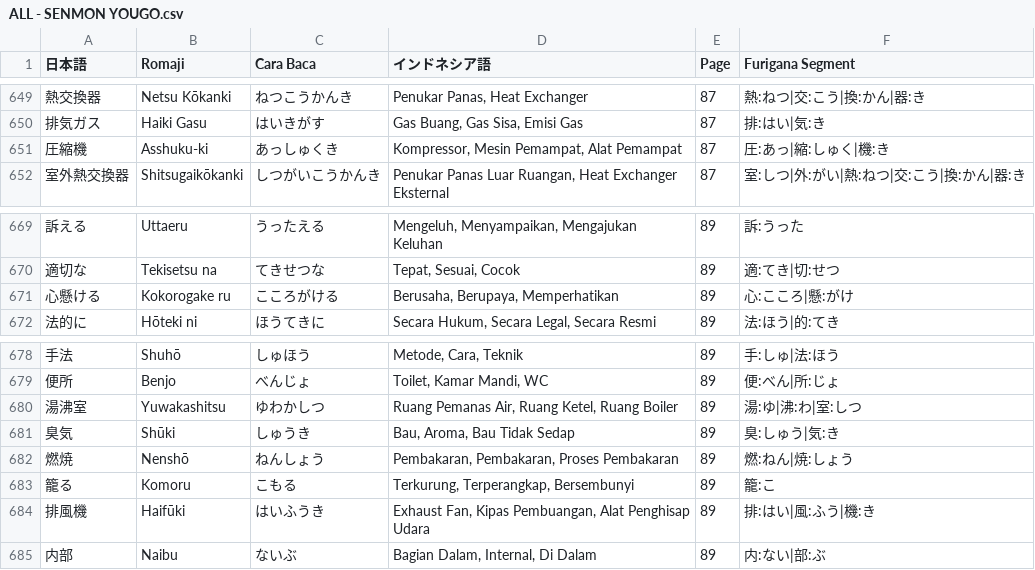
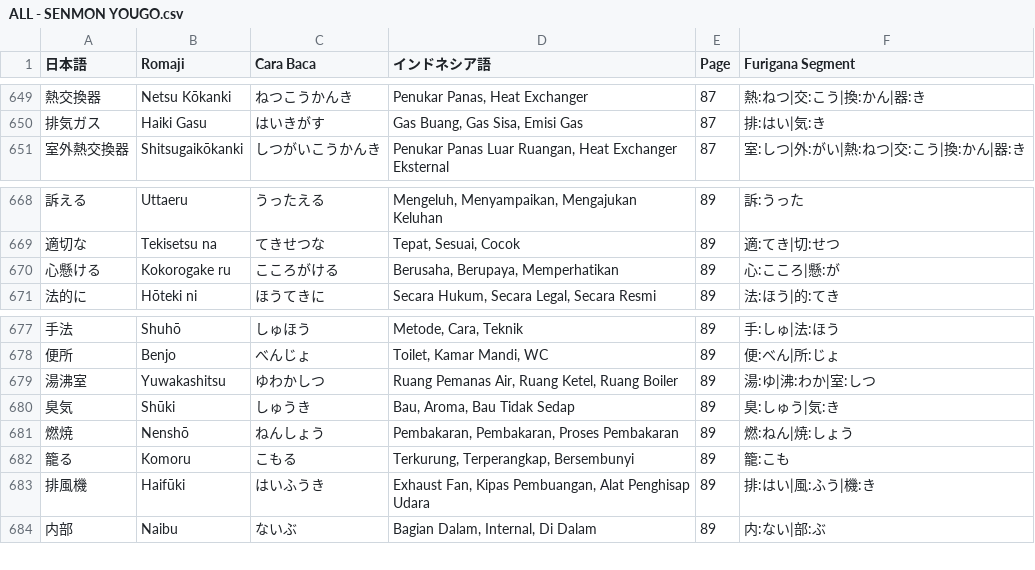
Before and after one commit to ilhamahendra14/NIHON-KNOWLEDGE, a CSV file: KNOWLEDGE/ALL - SENMON YOUGO.csv, drawn as a sheet; only a part is shown, gaps mark what is left out.

```diff
--- a/KNOWLEDGE/ALL - SENMON YOUGO.csv
+++ b/KNOWLEDGE/ALL - SENMON YOUGO.csv
@@ -650,3 +650,2 @@
 排気ガス;Haiki Gasu;はいきがす;Gas Buang, Gas Sisa, Emisi Gas;87;排:はい|気:き
-圧縮機;Asshuku-ki;あっしゅくき;Kompressor, Mesin Pemampat, Alat Pemampat;87;圧:あっ|縮:しゅく|機:き
 室外熱交換器;Shitsugaikōkanki;しつがいこうかんき;Penukar Panas Luar Ruangan, Heat Exchanger Eksternal;87;室:しつ|外:がい|熱:ねつ|交:こう|換:かん|器:き
@@ -670,3 +669,3 @@
 適切な;Tekisetsu na;てきせつな;Tepat, Sesuai, Cocok;89;適:てき|切:せつ
-心懸ける;Kokorogake ru;こころがける;Berusaha, Berupaya, Memperhatikan;89;心:こころ|懸:がけ
+心懸ける;Kokorogake ru;こころがける;Berusaha, Berupaya, Memperhatikan;89;心:こころ|懸:が
 法的に;Hōteki ni;ほうてきに;Secara Hukum, Secara Legal, Secara Resmi;89;法:ほう|的:てき
@@ -679,6 +678,6 @@
 便所;Benjo;べんじょ;Toilet, Kamar Mandi, WC;89;便:べん|所:じょ
-湯沸室;Yuwakashitsu;ゆわかしつ;Ruang Pemanas Air, Ruang Ketel, Ruang Boiler;89;湯:ゆ|沸:わ|室:しつ
+湯沸室;Yuwakashitsu;ゆわかしつ;Ruang Pemanas Air, Ruang Ketel, Ruang Boiler;89;湯:ゆ|沸:わか|室:しつ
 臭気;Shūki;しゅうき;Bau, Aroma, Bau Tidak Sedap;89;臭:しゅう|気:き
 燃焼;Nenshō;ねんしょう;Pembakaran, Pembakaran, Proses Pembakaran;89;燃:ねん|焼:しょう
-籠る;Komoru;こもる;Terkurung, Terperangkap, Bersembunyi;89;籠:こ
+籠る;Komoru;こもる;Terkurung, Terperangkap, Bersembunyi;89;籠:こも
 排風機;Haifūki;はいふうき;Exhaust Fan, Kipas Pembuangan, Alat Penghisap Udara;89;排:はい|風:ふう|機:き
```
Also changed, not shown: 1 other file.
